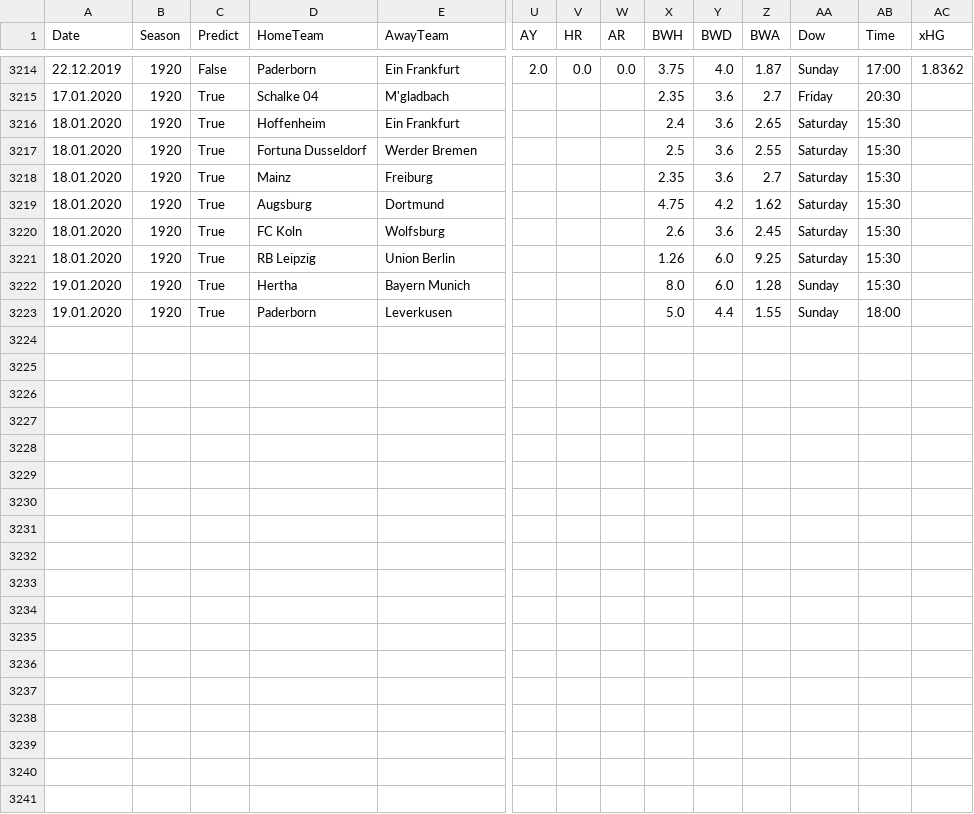
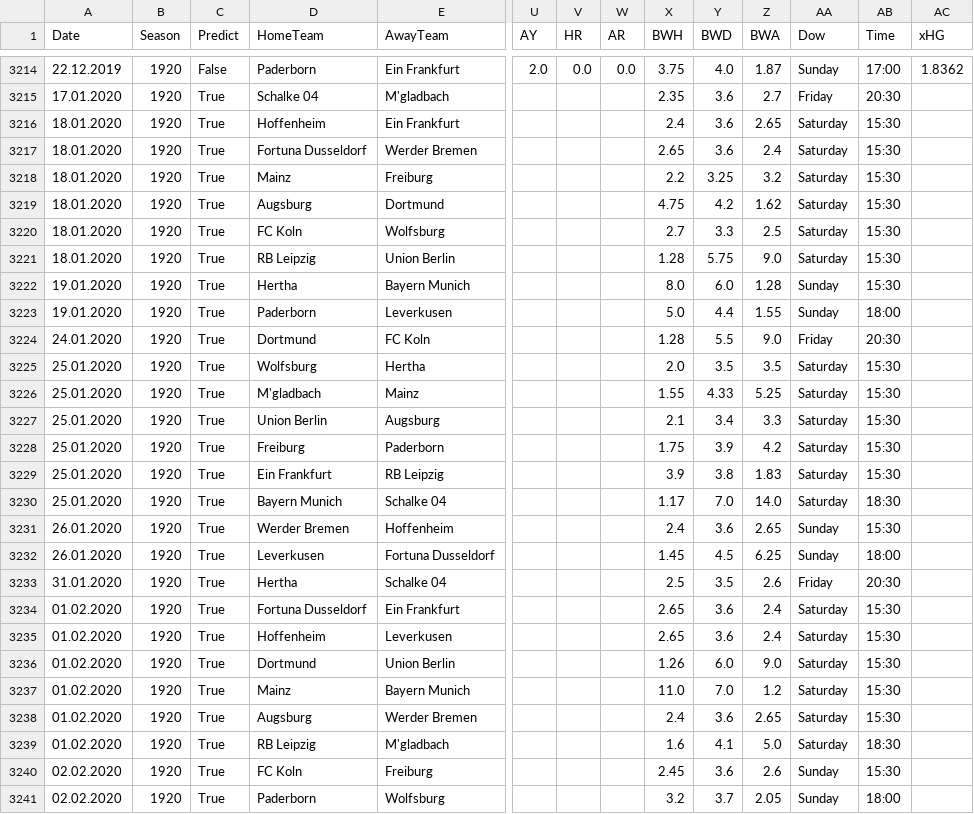
Before and after one commit to martinstorch/football, a CSV file: TF/data/full_data.csv, drawn as a sheet; only a part is shown, gaps mark what is left out; rows hold the shown columns only; the diff names each change by its address in the sheet, - before the commit and + after, or states it on an @@ line.

```diff
--- a/TF/data/full_data.csv
+++ b/TF/data/full_data.csv
-X3217 (BWH): 2.5
+X3217 (BWH): 2.65
-Z3217 (BWA): 2.55
+Z3217 (BWA): 2.4
-X3218 (BWH): 2.35
+X3218 (BWH): 2.2
-Y3218 (BWD): 3.6
+Y3218 (BWD): 3.25
-Z3218 (BWA): 2.7
+Z3218 (BWA): 3.2
-X3220 (BWH): 2.6
+X3220 (BWH): 2.7
-Y3220 (BWD): 3.6
+Y3220 (BWD): 3.3
-Z3220 (BWA): 2.45
+Z3220 (BWA): 2.5
-X3221 (BWH): 1.26
+X3221 (BWH): 1.28
-Y3221 (BWD): 6.0
+Y3221 (BWD): 5.75
-Z3221 (BWA): 9.25
+Z3221 (BWA): 9.0
+row 3224: 24.01.2020 | 1920 | True | Dortmund | FC Koln |  |  |  | 1.28 | 5.5 | 9.0 | Friday | 20:30
+row 3225: 25.01.2020 | 1920 | True | Wolfsburg | Hertha |  |  |  | 2.0 | 3.5 | 3.5 | Saturday | 15:30
+row 3226: 25.01.2020 | 1920 | True | M'gladbach | Mainz |  |  |  | 1.55 | 4.33 | 5.25 | Saturday | 15:30
+row 3227: 25.01.2020 | 1920 | True | Union Berlin | Augsburg |  |  |  | 2.1 | 3.4 | 3.3 | Saturday | 15:30
+row 3228: 25.01.2020 | 1920 | True | Freiburg | Paderborn |  |  |  | 1.75 | 3.9 | 4.2 | Saturday | 15:30
+row 3229: 25.01.2020 | 1920 | True | Ein Frankfurt | RB Leipzig |  |  |  | 3.9 | 3.8 | 1.83 | Saturday | 15:30
+row 3230: 25.01.2020 | 1920 | True | Bayern Munich | Schalke 04 |  |  |  | 1.17 | 7.0 | 14.0 | Saturday | 18:30
+row 3231: 26.01.2020 | 1920 | True | Werder Bremen | Hoffenheim |  |  |  | 2.4 | 3.6 | 2.65 | Sunday | 15:30
+row 3232: 26.01.2020 | 1920 | True | Leverkusen | Fortuna Dusseldorf |  |  |  | 1.45 | 4.5 | 6.25 | Sunday | 18:00
+row 3233: 31.01.2020 | 1920 | True | Hertha | Schalke 04 |  |  |  | 2.5 | 3.5 | 2.6 | Friday | 20:30
+row 3234: 01.02.2020 | 1920 | True | Fortuna Dusseldorf | Ein Frankfurt |  |  |  | 2.65 | 3.6 | 2.4 | Saturday | 15:30
+row 3235: 01.02.2020 | 1920 | True | Hoffenheim | Leverkusen |  |  |  | 2.65 | 3.6 | 2.4 | Saturday | 15:30
+row 3236: 01.02.2020 | 1920 | True | Dortmund | Union Berlin |  |  |  | 1.26 | 6.0 | 9.0 | Saturday | 15:30
+row 3237: 01.02.2020 | 1920 | True | Mainz | Bayern Munich |  |  |  | 11.0 | 7.0 | 1.2 | Saturday | 15:30
+row 3238: 01.02.2020 | 1920 | True | Augsburg | Werder Bremen |  |  |  | 2.4 | 3.6 | 2.65 | Saturday | 15:30
+row 3239: 01.02.2020 | 1920 | True | RB Leipzig | M'gladbach |  |  |  | 1.6 | 4.1 | 5.0 | Saturday | 18:30
+row 3240: 02.02.2020 | 1920 | True | FC Koln | Freiburg |  |  |  | 2.45 | 3.6 | 2.6 | Sunday | 15:30
+row 3241: 02.02.2020 | 1920 | True | Paderborn | Wolfsburg |  |  |  | 3.2 | 3.7 | 2.05 | Sunday | 18:00
```
Also changed, not shown: TF/data/all_labels.csv, TF/data/all_quotes_bwin.csv, 2 other files.
